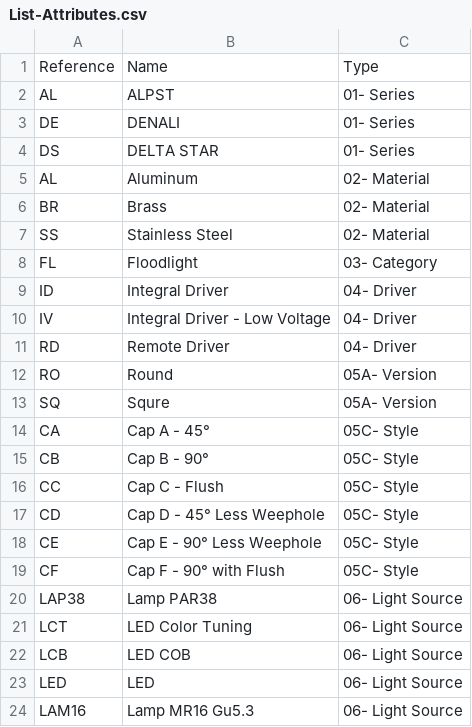
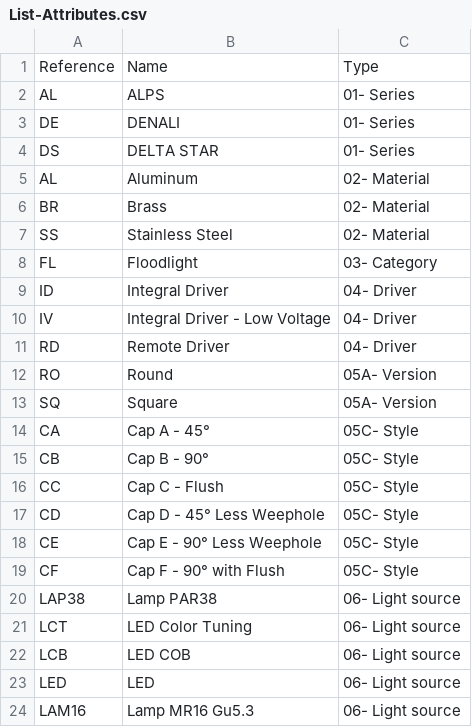
Before and after one commit to muhtalipdede/product-code-generator, a CSV file: public/List-Attributes.csv, drawn as a sheet.

```diff
--- a/public/List-Attributes.csv
+++ b/public/List-Attributes.csv
@@ -1,3 +1,3 @@
 Reference,Name,Type
-AL,ALPST,01- Series
+AL,ALPS,01- Series
 DE,DENALI,01- Series
@@ -12,3 +12,3 @@ RD,Remote Driver,04- Driver
 RO,Round,05A- Version
-SQ,Squre,05A- Version
+SQ,Square,05A- Version
 CA,Cap A - 45°,05C- Style
@@ -19,6 +19,6 @@ CE,Cap E - 90° Less Weephole,05C- Style
 CF,Cap F - 90° with Flush,05C- Style
-LAP38,Lamp PAR38,06- Light Source
-LCT,LED Color Tuning,06- Light Source
-LCB,LED COB,06- Light Source
-LED,LED,06- Light Source
-LAM16,Lamp MR16 Gu5.3,06- Light Source
+LAP38,Lamp PAR38,06- Light source
+LCT,LED Color Tuning,06- Light source
+LCB,LED COB,06- Light source
+LED,LED,06- Light source
+LAM16,Lamp MR16 Gu5.3,06- Light source
```
Also changed, not shown: public/Family-List.csv, 3 other files.
